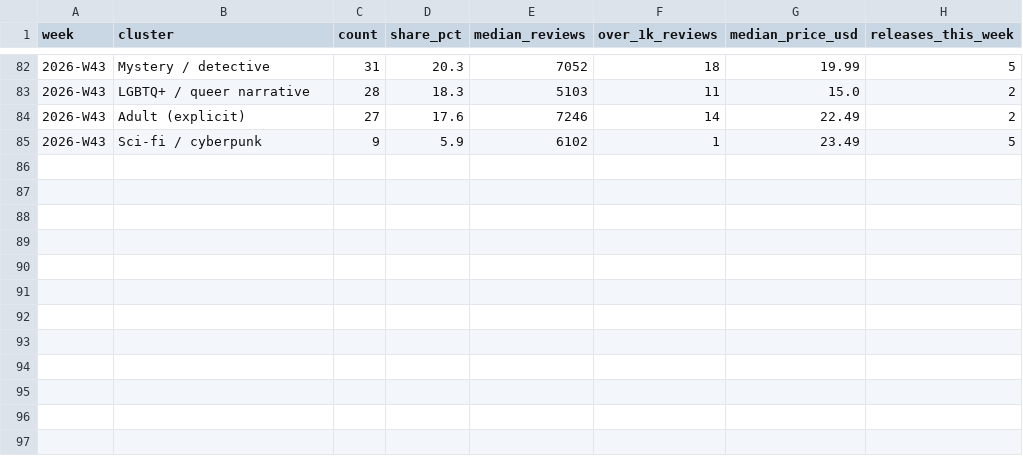
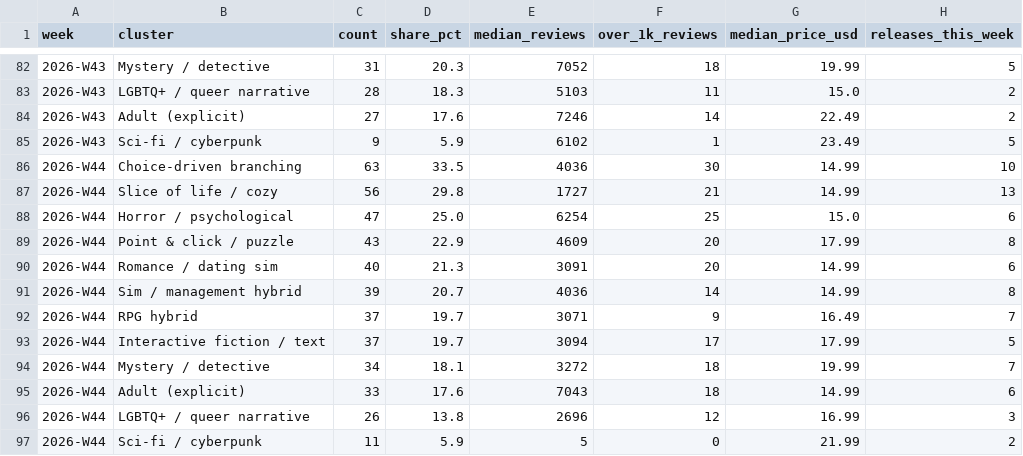
Before and after one commit to Quintussmit2020/game-trends, a CSV file: data/vn_cluster_history.csv, drawn as a sheet; only a part is shown, gaps mark what is left out; the diff names each change by its address in the sheet, - before the commit and + after, or states it on an @@ line.

Commit message:
Week 2026-W44 snapshot and report

```diff
--- a/data/vn_cluster_history.csv
+++ b/data/vn_cluster_history.csv
+row 86: 2026-W44 | Choice-driven branching | 63 | 33.5 | 4036 | 30 | 14.99 | 10
+row 87: 2026-W44 | Slice of life / cozy | 56 | 29.8 | 1727 | 21 | 14.99 | 13
+row 88: 2026-W44 | Horror / psychological | 47 | 25.0 | 6254 | 25 | 15.0 | 6
+row 89: 2026-W44 | Point & click / puzzle | 43 | 22.9 | 4609 | 20 | 17.99 | 8
+row 90: 2026-W44 | Romance / dating sim | 40 | 21.3 | 3091 | 20 | 14.99 | 6
+row 91: 2026-W44 | Sim / management hybrid | 39 | 20.7 | 4036 | 14 | 14.99 | 8
+row 92: 2026-W44 | RPG hybrid | 37 | 19.7 | 3071 | 9 | 16.49 | 7
+row 93: 2026-W44 | Interactive fiction / text | 37 | 19.7 | 3094 | 17 | 17.99 | 5
+row 94: 2026-W44 | Mystery / detective | 34 | 18.1 | 3272 | 18 | 19.99 | 7
+row 95: 2026-W44 | Adult (explicit) | 33 | 17.6 | 7043 | 18 | 14.99 | 6
+row 96: 2026-W44 | LGBTQ+ / queer narrative | 26 | 13.8 | 2696 | 12 | 16.99 | 3
+row 97: 2026-W44 | Sci-fi / cyberpunk | 11 | 5.9 | 5 | 0 | 21.99 | 2
```
Also changed, not shown: data/tag_momentum_history.csv, data/weekly_summary_history.csv.
